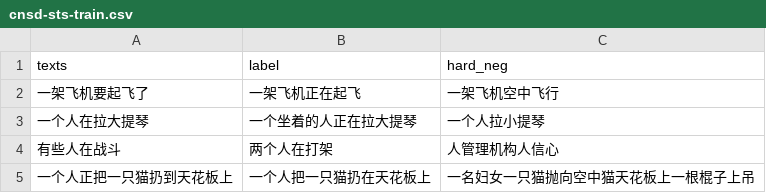
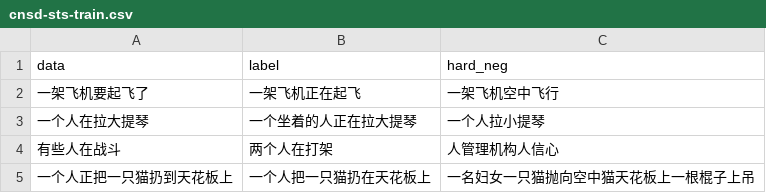
Before and after one commit to Dewey1994/codeSaving, a CSV file: nlp/data/STS-B/for_simcse/cnsd-sts-train.csv, drawn as a sheet; only a part is shown.

```diff
--- a/nlp/data/STS-B/for_simcse/cnsd-sts-train.csv
+++ b/nlp/data/STS-B/for_simcse/cnsd-sts-train.csv
@@ -1,2 +1,2 @@
-texts,label,hard_neg
+data,label,hard_neg
 一架飞机要起飞了,一架飞机正在起飞,一架飞机空中飞行
```
Also changed, not shown: 12 other files.
